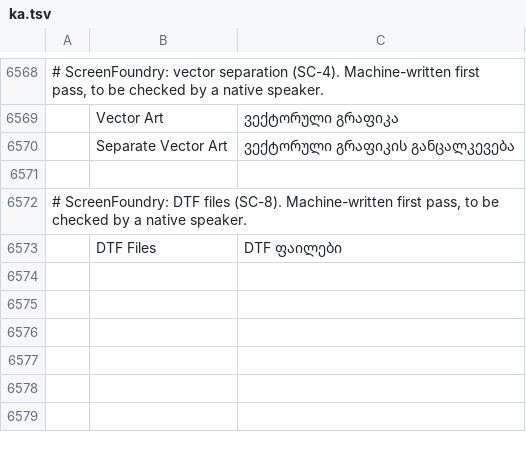
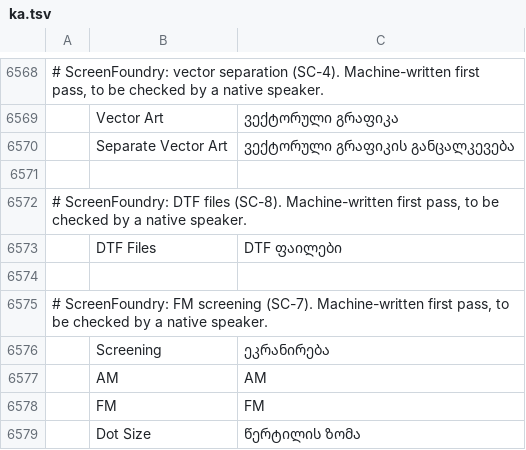
Before and after one commit to Stitchwright/screenfoundry, a TSV file: crates/ui-egui/src/i18n/ka.tsv, drawn as a sheet; only a part is shown, gaps mark what is left out; the diff names each change by its address in the sheet, - before the commit and + after, or states it on an @@ line.

```diff
--- a/crates/ui-egui/src/i18n/ka.tsv
+++ b/crates/ui-egui/src/i18n/ka.tsv
+row 6574: (empty)
+row 6575: # ScreenFoundry: FM screening (SC-7). Machine-written first pass, to be checked by a native speaker.
+row 6576:  | Screening | ეკრანირება
+row 6577:  | AM | AM
+row 6578:  | FM | FM
+row 6579:  | Dot Size | წერტილის ზომა
```
Also changed, not shown: crates/ui-egui/src/i18n/bg.tsv, crates/ui-egui/src/i18n/el.tsv, 28 other files.
